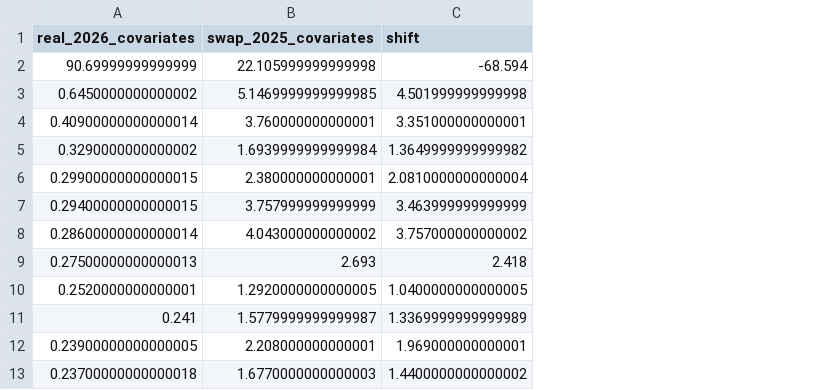
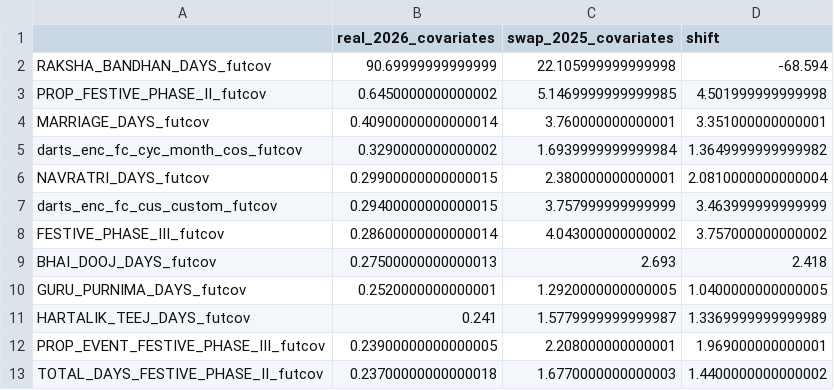
Before and after one commit to Yashdatascience1/Temporal-Fusion-Transformers-Material, a CSV file: Fixing the bug/Comparison_output.csv, drawn as a sheet; only a part is shown; the diff names each change by its address in the sheet, - before the commit and + after, or states it on an @@ line.

Commit message:
comparison output loaded

```diff
--- a/Fixing the bug/Comparison_output.csv
+++ b/Fixing the bug/Comparison_output.csv
+column A, rows 2-13: RAKSHA_BANDHAN_DAYS_futcov | PROP_FESTIVE_PHASE_II_futcov | MARRIAGE_DAYS_futcov | darts_enc_fc_cyc_month_cos_futcov | NAVRATRI_DAYS_futcov | darts_enc_fc_cus_custom_futcov | FESTIVE_PHASE_III_futcov | BHAI_DOOJ_DAYS_futcov | GURU_PURNIMA_DAYS_futcov | HARTALIK_TEEJ_DAYS_futcov | PROP_EVENT_FESTIVE_PHASE_III_futcov | TOTAL_DAYS_FESTIVE_PHASE_II_futcov
```
